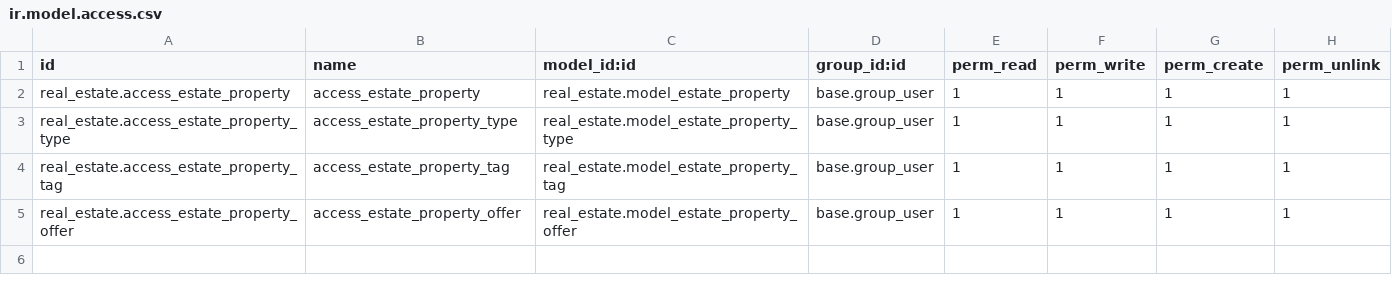
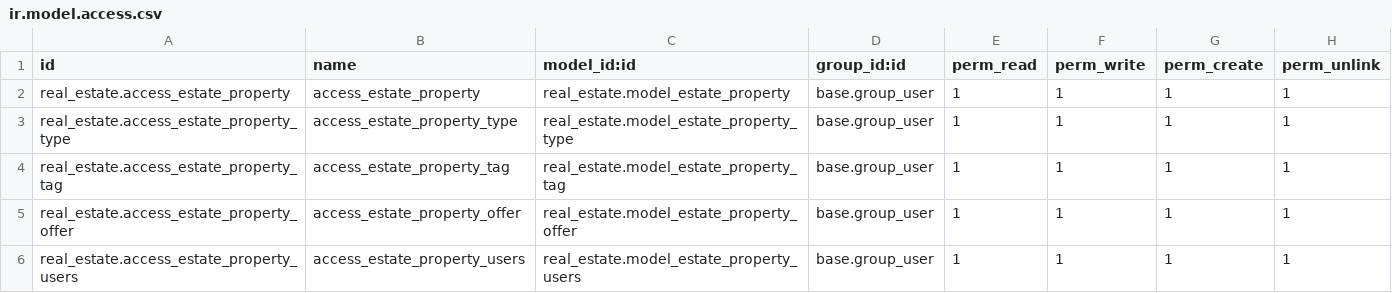
Before and after one commit to joseserranoq/odoo-webFramework101, a CSV file: security/ir.model.access.csv, drawn as a sheet; the diff names each change by its address in the sheet, - before the commit and + after, or states it on an @@ line.

Commit message:
creating users view

```diff
--- a/security/ir.model.access.csv
+++ b/security/ir.model.access.csv
+row 6: real_estate.access_estate_property_users | access_estate_property_users | real_estate.model_estate_property_users | base.group_user | 1 | 1 | 1 | 1
```
Also changed, not shown: 4 other files.
